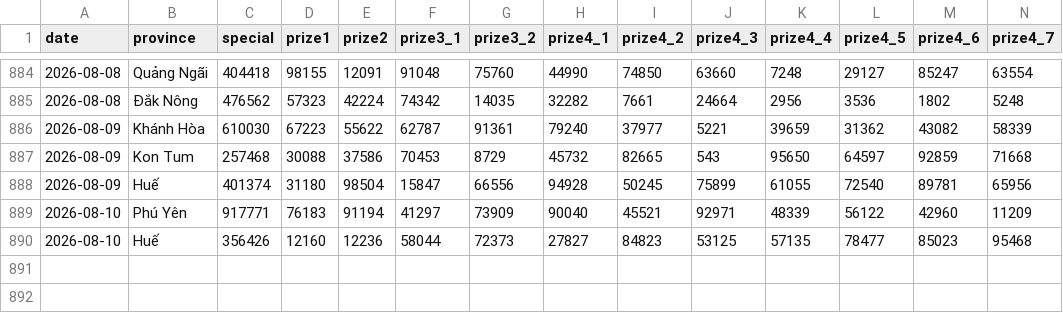
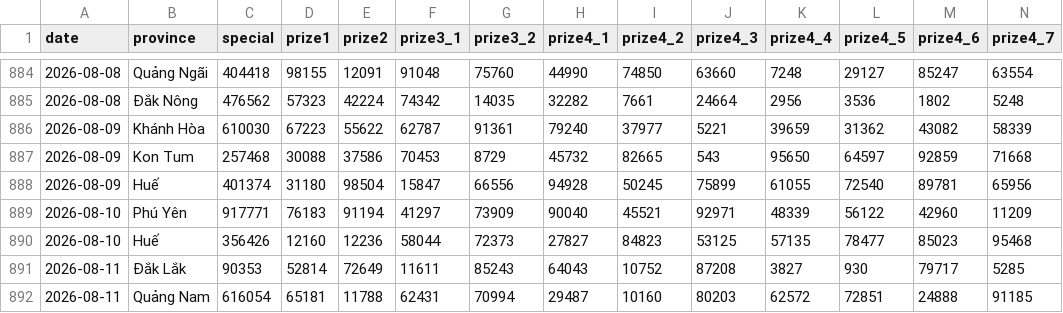
Before and after one commit to phuc341986/vietnam-lottery, a CSV file: data/xsmt.csv, drawn as a sheet; only a part is shown, gaps mark what is left out; rows hold the shown columns only; the diff names each change by its address in the sheet, - before the commit and + after, or states it on an @@ line.

```diff
--- a/data/xsmt.csv
+++ b/data/xsmt.csv
+row 891: 2026-08-11 | Đắk Lắk | 90353 | 52814 | 72649 | 11611 | 85243 | 64043 | 10752 | 87208 | 3827 | 930 | 79717 | 5285
+row 892: 2026-08-11 | Quảng Nam | 616054 | 65181 | 11788 | 62431 | 70994 | 29487 | 10160 | 80203 | 62572 | 72851 | 24888 | 91185
```
Also changed, not shown: data/xsmt-2-digits.csv, data/xsmt-sparse.csv, 8 other files.
